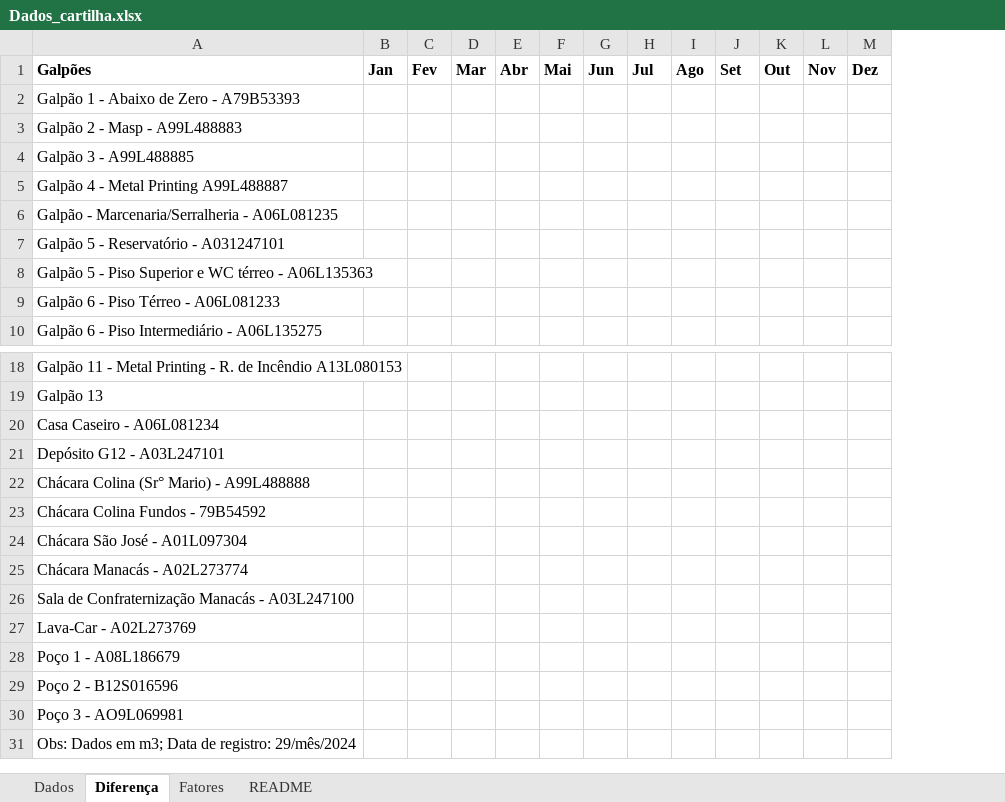
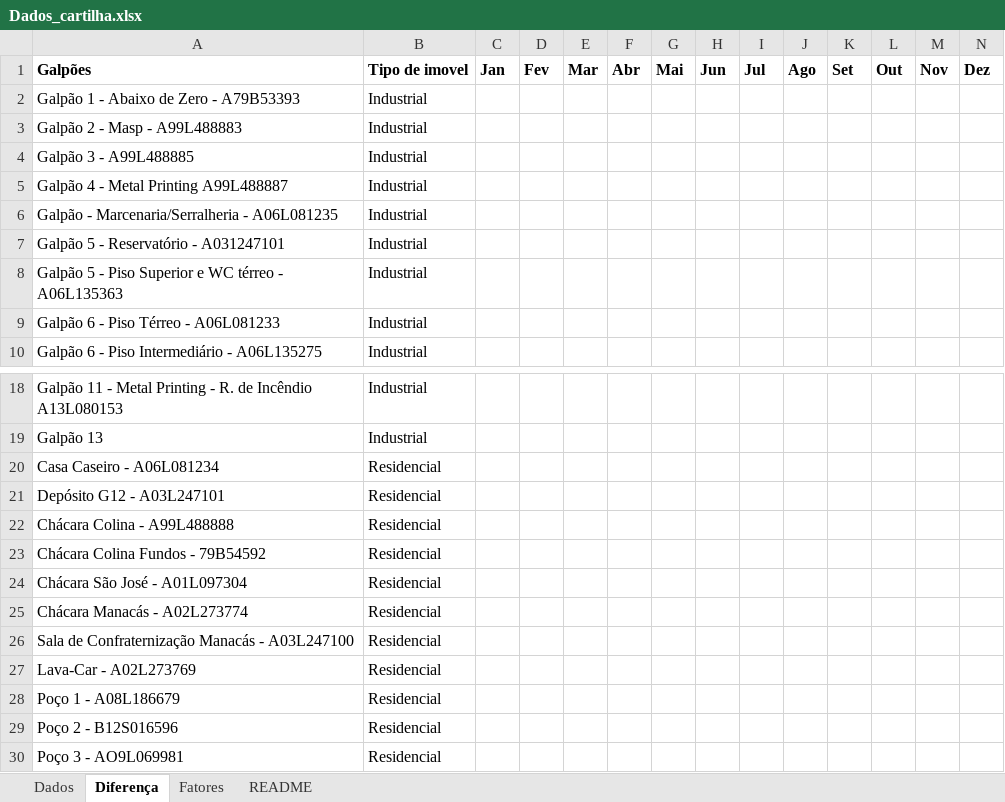
Before and after one commit to ggsv06/Condominio, an Excel workbook: Dados_cartilha.xlsx, sheet Diferença, drawn as a sheet; only a part is shown, gaps mark what is left out; values as stored, in another font and other column widths than the file's, no borders; table styles not drawn; removed rows and columns are numbered as before the commit, all else as after; the diff names each change by its address in the sheet, - before the commit and + after, or states it on an @@ line.

```diff
--- a/Dados_cartilha.xlsx (sheet Diferença)
+++ b/Dados_cartilha.xlsx (sheet Diferença)
+column B, rows 1-10: Tipo de imovel | Industrial | Industrial | Industrial | Industrial | Industrial | Industrial | Industrial | Industrial | Industrial; rows 18-30: Industrial | Industrial | Residencial | Residencial | Residencial | Residencial | Residencial | Residencial | Residencial | Residencial | Residencial | Residencial | Residencial
-A22: Chácara Colina (Sr° Mario) - A99L488888
+A22: Chácara Colina - A99L488888
-row 31: Obs: Dados em m3; Data de registro: 29/mês/2024
```
Also changed, not shown: sheet Dados, 1 other file.
